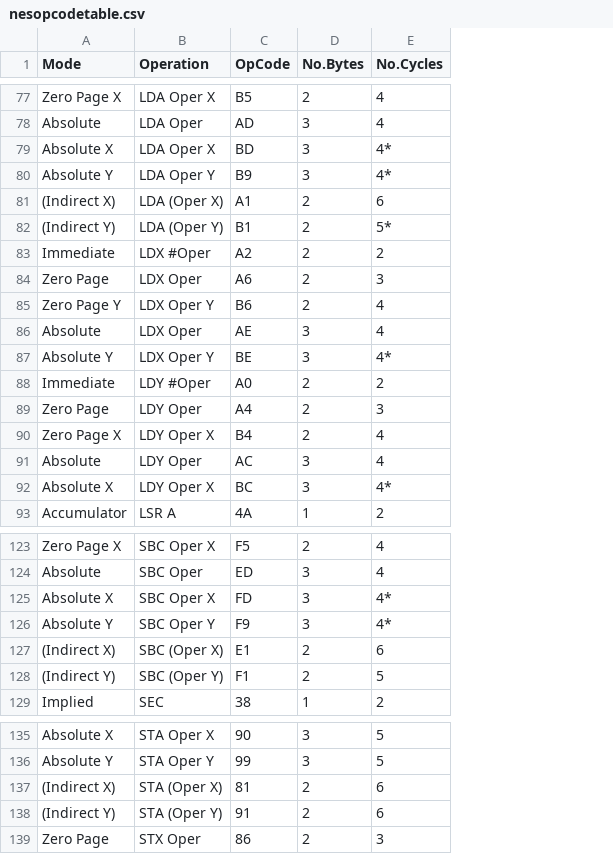
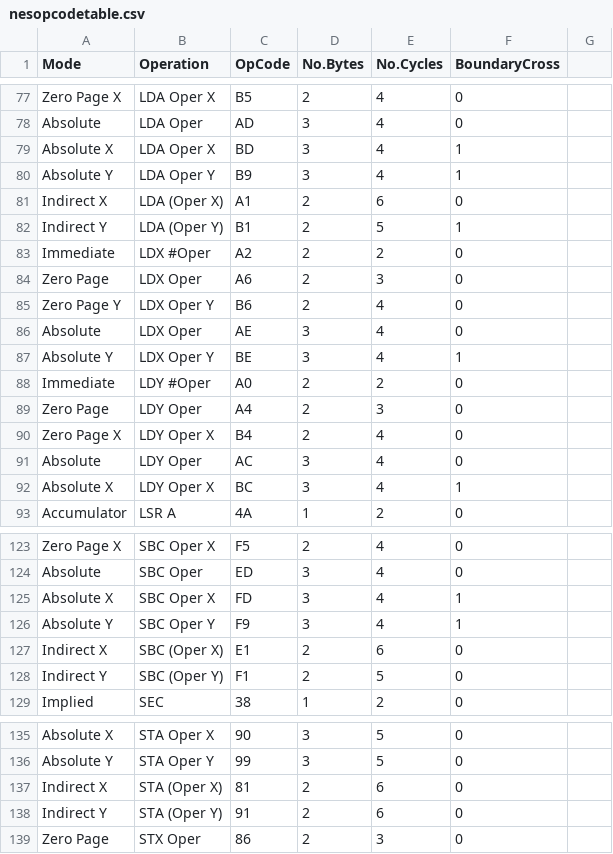
Before and after one commit to bomer/nes, a CSV file: nesopcodetable.csv, drawn as a sheet; only a part is shown, gaps mark what is left out; the diff covers the shown part only; the diff names each change by its address in the sheet, - before the commit and + after, or states it on an @@ line.

```diff
--- a/nesopcodetable.csv
+++ b/nesopcodetable.csv
+column F (BoundaryCross), rows 77-93: 0 | 0 | 1 | 1 | 0 | 1 | 0 | 0 | 0 | 0 | 1 | 0 | 0 | 0 | 0 | 1 | 0; rows 123-129: 0 | 0 | 1 | 1 | 0 | 0 | 0; rows 135-139: all 0
+column G, empty
-E79:E80 (No.Cycles): 4*
+E79:E80 (No.Cycles): 4
-A81 (Mode): (Indirect X)
+A81 (Mode): Indirect X
-A82 (Mode): (Indirect Y)
+A82 (Mode): Indirect Y
-E82 (No.Cycles): 5*
+E82 (No.Cycles): 5
-E87 (No.Cycles): 4*
+E87 (No.Cycles): 4
-E92 (No.Cycles): 4*
+E92 (No.Cycles): 4
-E125:E126 (No.Cycles): 4*
+E125:E126 (No.Cycles): 4
-A127 (Mode): (Indirect X)
+A127 (Mode): Indirect X
-A128 (Mode): (Indirect Y)
+A128 (Mode): Indirect Y
-A137 (Mode): (Indirect X)
+A137 (Mode): Indirect X
-A138 (Mode): (Indirect Y)
+A138 (Mode): Indirect Y
```
Also changed, not shown: 2 added rows, 2 removed rows and 31 edited cells elsewhere in this file.
